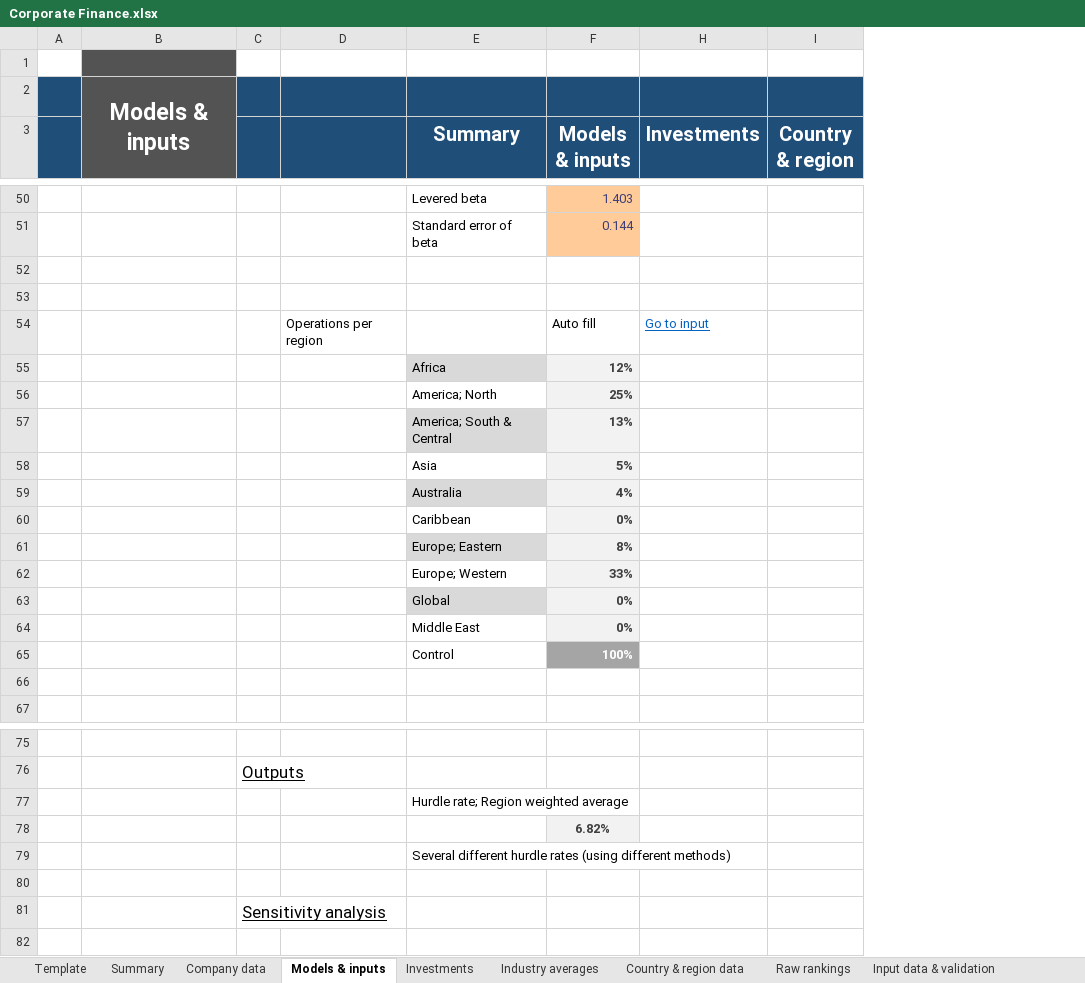
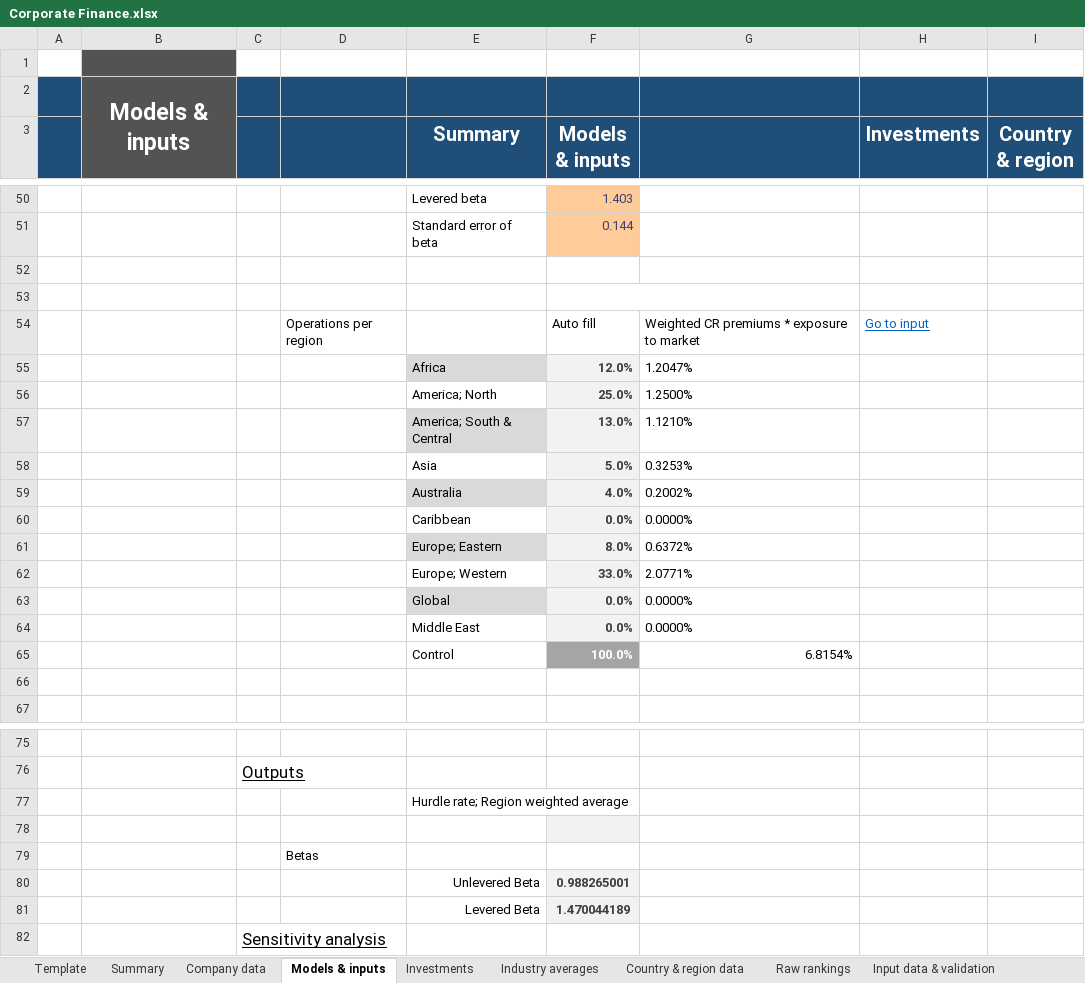
Before and after one commit to TobiasGenborg/Xcedo, an Excel workbook: Corporate Finance.xlsx, sheet Models & inputs, drawn as a sheet; only a part is shown, gaps mark what is left out; values as stored, in another font and other column widths than the file's, no borders; charts and pictures not drawn; removed rows and columns are numbered as before the commit, all else as after; the diff names each change by its address in the sheet, - before the commit and + after, or states it on an @@ line.

Commit message:
Added aggregated US company data. Added levered and unlevered beta calculations.

```diff
--- a/Corporate Finance.xlsx (sheet Models & inputs)
+++ b/Corporate Finance.xlsx (sheet Models & inputs)
@@ column G unhidden, rows 54-65: Weighted CR premiums * exposure to market | 1.2047% | 1.2500% | 1.1210% | 0.3253% | 0.2002% | 0.0000% | 0.6372% | 2.0771% | 0.0000% | 0.0000% | 6.8154% @@
+F53:G53 merged
-F55 (Models & inputs): 12%
+F55 (Models & inputs): 12.0%
-F56 (Models & inputs): 25%
+F56 (Models & inputs): 25.0%
-F57 (Models & inputs): 13%
+F57 (Models & inputs): 13.0%
-F58 (Models & inputs): 5%
+F58 (Models & inputs): 5.0%
-F59 (Models & inputs): 4%
+F59 (Models & inputs): 4.0%
-F60 (Models & inputs): 0%
+F60 (Models & inputs): 0.0%
-F61 (Models & inputs): 8%
+F61 (Models & inputs): 8.0%
-F62 (Models & inputs): 33%
+F62 (Models & inputs): 33.0%
-F63:F64 (Models & inputs): 0%
+F63:F64 (Models & inputs): 0.0%
-F65 (Models & inputs): 100%
+F65 (Models & inputs): 100.0%
-row 78:  |  |  |  |  | 6.82%
-row 79:  |  |  |  | Several different hurdle rates (using different methods)
-F78 fill: none
+F78 fill: #F2F2F2
+row 79:  |  |  | Betas
+row 80:  |  |  |  | Unlevered Beta | 0.988265001
+row 81:  |  |  |  | Levered Beta | 1.470044189
```
Also changed, not shown: sheet Industry averages, sheet Company data, sheet Input data & validation, formulas that keep their value, hidden cells, charts or pictures.
